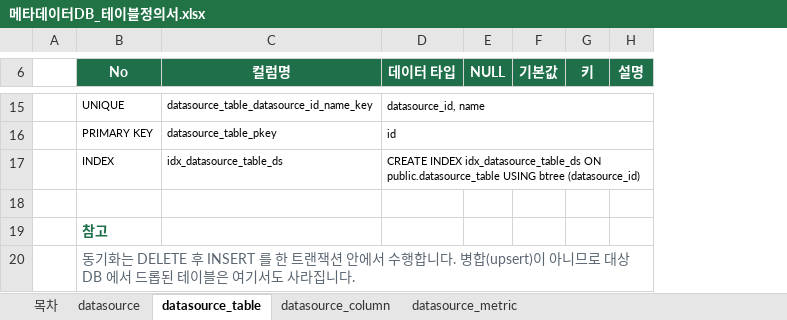
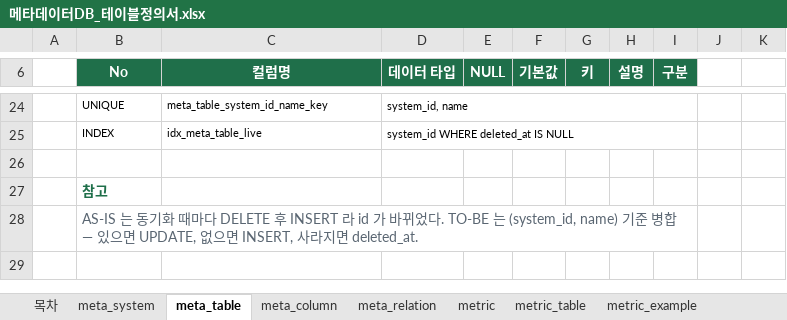
Before and after one commit to kimaab/nl2sql, an Excel workbook: docs/메타데이터DB_테이블정의서.xlsx, sheet meta_table, drawn as a sheet; only a part is shown, gaps mark what is left out; values as stored, in another font and other column widths than the file's, no borders; removed rows and columns are numbered as before the commit, all else as after; the diff covers the shown part only; the diff names each change by its address in the sheet, - before the commit and + after, or states it on an @@ line.

```diff
--- a/docs/메타데이터DB_테이블정의서.xlsx (sheet meta_table)
+++ b/docs/메타데이터DB_테이블정의서.xlsx (sheet meta_table)
-sheet tab: datasource
+sheet tab: meta_system
-sheet tab: datasource_table
+sheet tab: meta_table
-sheet tab: datasource_column
+sheet tab: meta_column
-sheet tab: datasource_metric
+sheet tab: meta_relation
+sheet tab: metric
+sheet tab: metric_table
+sheet tab: metric_example
+column I (구분), empty
+column J, empty
+column K, empty
-C24 (컬럼명): datasource_table_datasource_id_name_key
+C24 (컬럼명): meta_table_system_id_name_key
-D24 (데이터 타입): datasource_id, name
+D24 (데이터 타입): system_id, name
-row 16:  | PRIMARY KEY | datasource_table_pkey | id
-C25 (컬럼명): idx_datasource_table_ds
+C25 (컬럼명): idx_meta_table_live
-D25 (데이터 타입): CREATE INDEX idx_datasource_table_ds ON public.datasource_table USING btree (datasource_id)
+D25 (데이터 타입): system_id WHERE deleted_at IS NULL
-B28 (No): 동기화는 DELETE 후 INSERT 를 한 트랜잭션 안에서 수행합니다. 병합(upsert)이 아니므로 대상 DB 에서 드롭된 테이블은 여기서도 사라집니다.
+B28 (No): AS-IS 는 동기화 때마다 DELETE 후 INSERT 라 id 가 바뀌었다. TO-BE 는 (system_id, name) 기준 병합 — 있으면 UPDATE, 없으면 INSERT, 사라지면 deleted_at.
```
Also changed, not shown: 9 added rows, 11 edited cells and cell formats elsewhere in this sheet, sheet 목차, sheet meta_system, sheet meta_relation, sheet meta_column, other sheet tabs, 8 other files.
